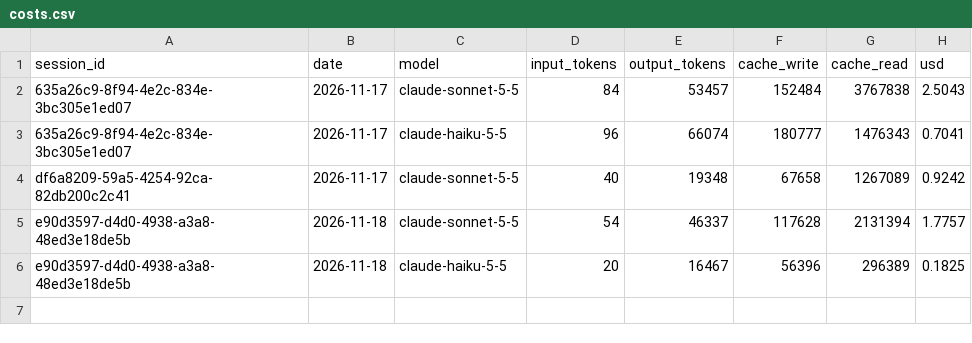
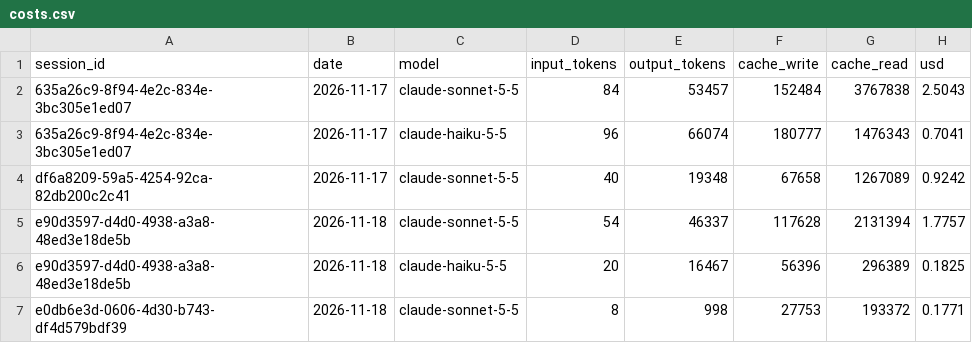
Before and after one commit to flockyafk/megafon-strategist, a CSV file: projects/megafon-demo/costs.csv, drawn as a sheet; the diff names each change by its address in the sheet, - before the commit and + after, or states it on an @@ line.

Commit message:
Python 3.9 fix, refresh costs after Mac run

```diff
--- a/projects/megafon-demo/costs.csv
+++ b/projects/megafon-demo/costs.csv
+row 7: e0db6e3d-0606-4d30-b743-df4d579bdf39 | 2026-11-18 | claude-sonnet-5-5 | 8 | 998 | 27753 | 193372 | 0.1771
```
Also changed, not shown: 4 other files.
